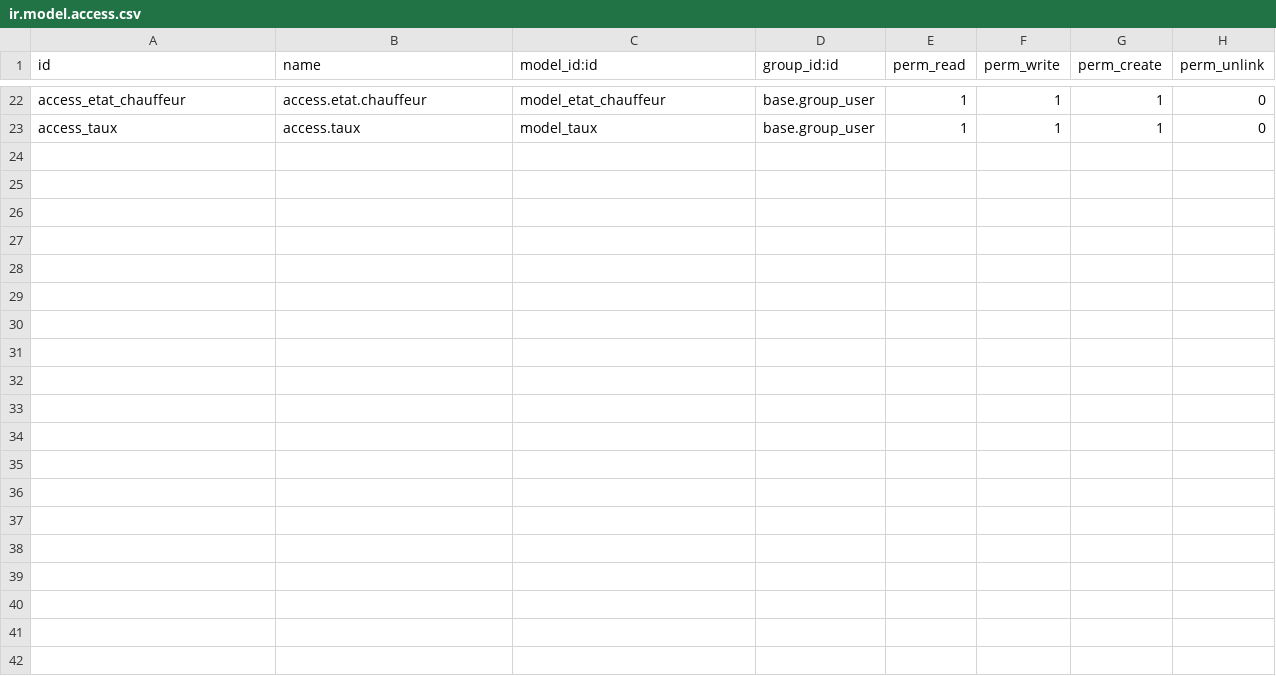
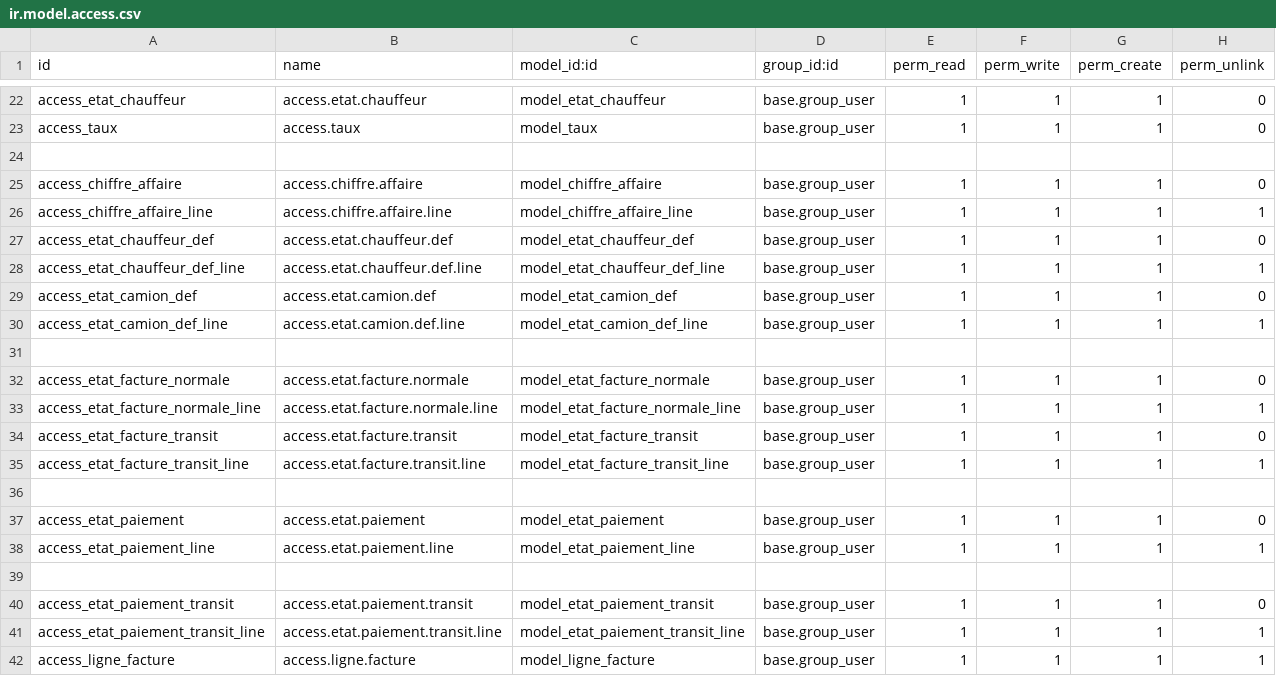
Before and after one commit to wmmitte/wasscom_addons_customs, a CSV file: Gestion_Facturation/security/ir.model.access.csv, drawn as a sheet; only a part is shown, gaps mark what is left out.

Commit message:
correction des paiements et de lintegration des statistiques

```diff
--- a/Gestion_Facturation/security/ir.model.access.csv
+++ b/Gestion_Facturation/security/ir.model.access.csv
@@ -23 +23,20 @@ access_etat_chauffeur,access.etat.chauffeur,model_etat_chauffeur,base.group_user
 access_taux,access.taux,model_taux,base.group_user,1,1,1,0
+
+access_chiffre_affaire,access.chiffre.affaire,model_chiffre_affaire,base.group_user,1,1,1,0
+access_chiffre_affaire_line,access.chiffre.affaire.line,model_chiffre_affaire_line,base.group_user,1,1,1,1
+access_etat_chauffeur_def,access.etat.chauffeur.def,model_etat_chauffeur_def,base.group_user,1,1,1,0
+access_etat_chauffeur_def_line,access.etat.chauffeur.def.line,model_etat_chauffeur_def_line,base.group_user,1,1,1,1
+access_etat_camion_def,access.etat.camion.def,model_etat_camion_def,base.group_user,1,1,1,0
+access_etat_camion_def_line,access.etat.camion.def.line,model_etat_camion_def_line,base.group_user,1,1,1,1
+
+access_etat_facture_normale,access.etat.facture.normale,model_etat_facture_normale,base.group_user,1,1,1,0
+access_etat_facture_normale_line,access.etat.facture.normale.line,model_etat_facture_normale_line,base.group_user,1,1,1,1
+access_etat_facture_transit,access.etat.facture.transit,model_etat_facture_transit,base.group_user,1,1,1,0
+access_etat_facture_transit_line,access.etat.facture.transit.line,model_etat_facture_transit_line,base.group_user,1,1,1,1
+
+access_etat_paiement,access.etat.paiement,model_etat_paiement,base.group_user,1,1,1,0
+access_etat_paiement_line,access.etat.paiement.line,model_etat_paiement_line,base.group_user,1,1,1,1
+
+access_etat_paiement_transit,access.etat.paiement.transit,model_etat_paiement_transit,base.group_user,1,1,1,0
+access_etat_paiement_transit_line,access.etat.paiement.transit.line,model_etat_paiement_transit_line,base.group_user,1,1,1,1
+access_ligne_facture,access.ligne.facture,model_ligne_facture,base.group_user,1,1,1,1
```
Also changed, not shown: 11 other files.
